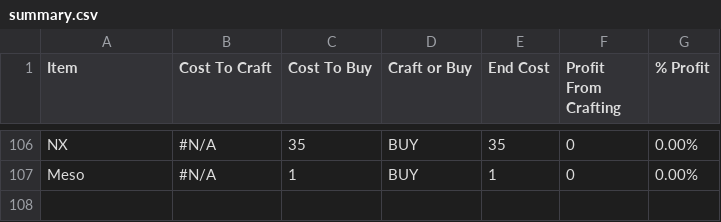
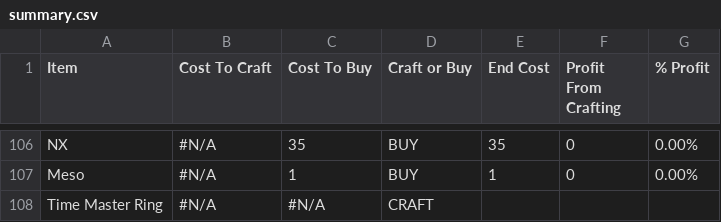
Before and after one commit to davezli/TimeAlchemyPython, a CSV file: resources/summary.csv, drawn as a sheet; only a part is shown, gaps mark what is left out.

Commit message:
Added Time Master Ring to summary

```diff
--- a/resources/summary.csv
+++ b/resources/summary.csv
@@ -107 +107,2 @@ NX,#N/A,35,BUY,35,0,0.00%
 Meso,#N/A,1,BUY,1,0,0.00%
+Time Master Ring,#N/A,#N/A,CRAFT,,,
```
